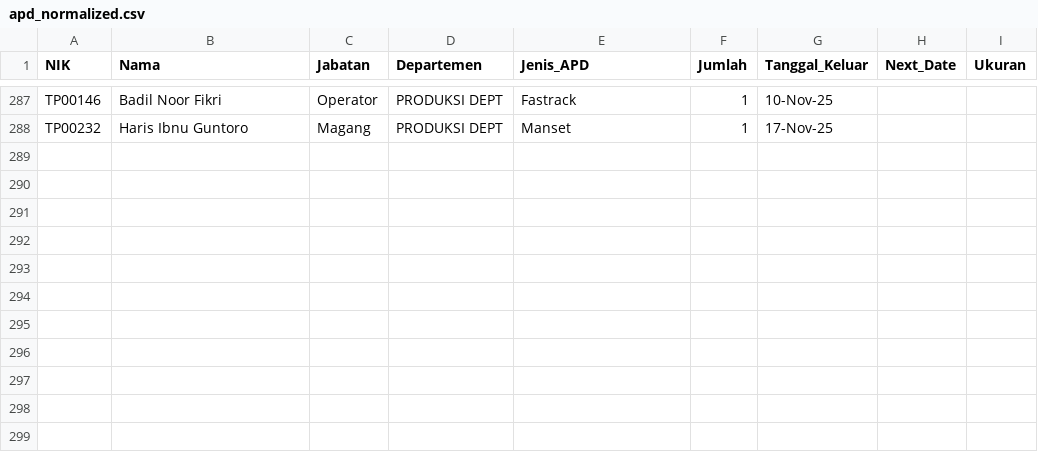
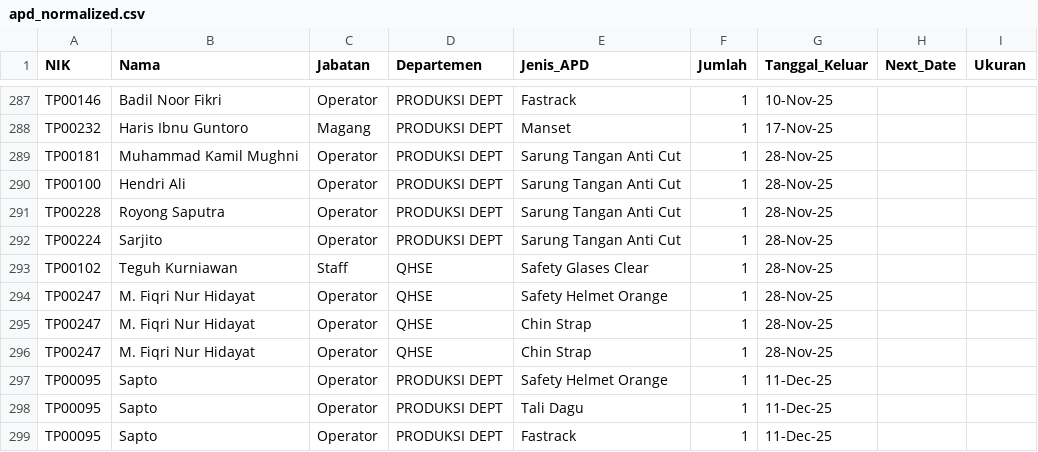
Before and after one commit to aryadiwahyu-crypto/ppe-tracking, a CSV file: apd_normalized.csv, drawn as a sheet; only a part is shown, gaps mark what is left out; the diff names each change by its address in the sheet, - before the commit and + after, or states it on an @@ line.

Commit message:
Add files via upload

```diff
--- a/apd_normalized.csv
+++ b/apd_normalized.csv
+row 289: TP00181 | Muhammad Kamil Mughni | Operator | PRODUKSI DEPT | Sarung Tangan Anti Cut | 1 | 28-Nov-25
+row 290: TP00100 | Hendri Ali | Operator | PRODUKSI DEPT | Sarung Tangan Anti Cut | 1 | 28-Nov-25
+row 291: TP00228 | Royong Saputra | Operator | PRODUKSI DEPT | Sarung Tangan Anti Cut | 1 | 28-Nov-25
+row 292: TP00224 | Sarjito | Operator | PRODUKSI DEPT | Sarung Tangan Anti Cut | 1 | 28-Nov-25
+row 293: TP00102 | Teguh Kurniawan | Staff | QHSE | Safety Glases Clear | 1 | 28-Nov-25
+row 294: TP00247 | M. Fiqri Nur Hidayat | Operator | QHSE | Safety Helmet Orange | 1 | 28-Nov-25
+row 295: TP00247 | M. Fiqri Nur Hidayat | Operator | QHSE | Chin Strap | 1 | 28-Nov-25
+row 296: TP00247 | M. Fiqri Nur Hidayat | Operator | QHSE | Chin Strap | 1 | 28-Nov-25
+row 297: TP00095 | Sapto | Operator | PRODUKSI DEPT | Safety Helmet Orange | 1 | 11-Dec-25
+row 298: TP00095 | Sapto | Operator | PRODUKSI DEPT | Tali Dagu | 1 | 11-Dec-25
+row 299: TP00095 | Sapto | Operator | PRODUKSI DEPT | Fastrack | 1 | 11-Dec-25
```
